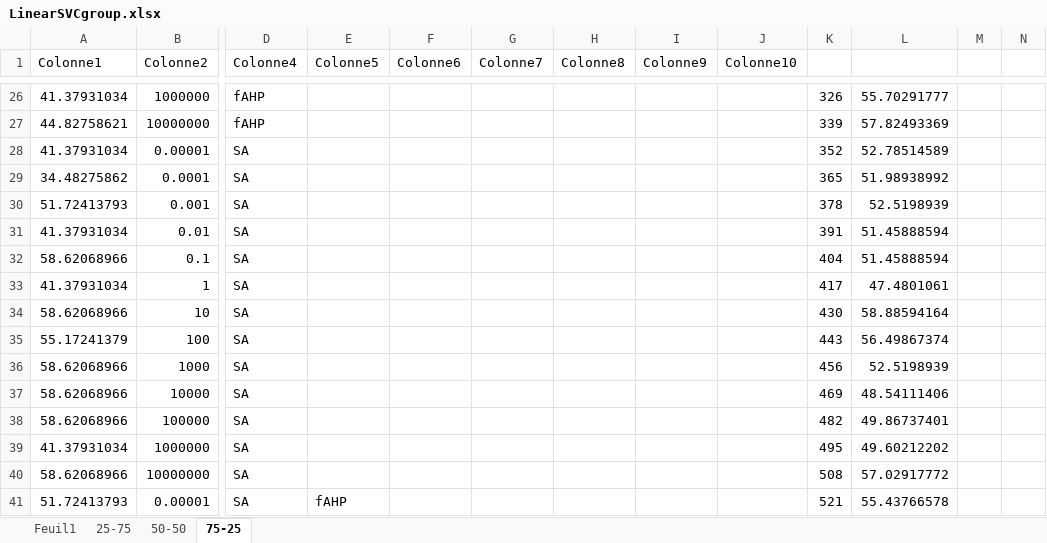
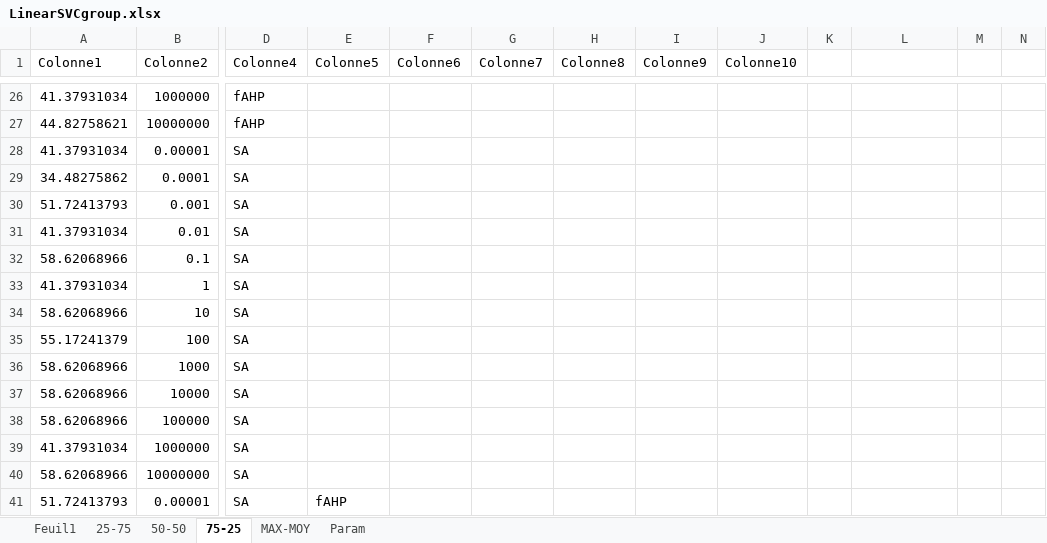
Before and after one commit to 0AlphaZero0/NAC-Neuron-Automatic-Classification, an Excel workbook: Arthur/Analyse/LinearSVC/LinearSVCgroup.xlsx, sheet 75-25, drawn as a sheet; only a part is shown, gaps mark what is left out; values as stored, in another font and other column widths than the file's, no borders; charts and pictures and table styles not drawn; the diff covers the shown part only; the diff names each change by its address in the sheet, - before the commit and + after, or states it on an @@ line.

```diff
--- a/Arthur/Analyse/LinearSVC/LinearSVCgroup.xlsx (sheet 75-25)
+++ b/Arthur/Analyse/LinearSVC/LinearSVCgroup.xlsx (sheet 75-25)
+sheet tab: MAX-MOY
+sheet tab: Param
-K26: 326
+K26: (empty)
-L26: 55.70291777
+L26: (empty)
-K27: 339
+K27: (empty)
-L27: 57.82493369
+L27: (empty)
-K28: 352
+K28: (empty)
-L28: 52.78514589
+L28: (empty)
-K29: 365
+K29: (empty)
-L29: 51.98938992
+L29: (empty)
-K30: 378
+K30: (empty)
-L30: 52.5198939
+L30: (empty)
-K31: 391
+K31: (empty)
-L31:L32: 51.45888594
+L31:L32: (empty)
-K32: 404
+K32: (empty)
-K33: 417
+K33: (empty)
-L33: 47.4801061
+L33: (empty)
-K34: 430
+K34: (empty)
-L34: 58.88594164
+L34: (empty)
-K35: 443
+K35: (empty)
-L35: 56.49867374
+L35: (empty)
-K36: 456
+K36: (empty)
-L36: 52.5198939
+L36: (empty)
-K37: 469
+K37: (empty)
-L37: 48.54111406
+L37: (empty)
-K38: 482
+K38: (empty)
-L38: 49.86737401
+L38: (empty)
-K39: 495
+K39: (empty)
-L39: 49.60212202
+L39: (empty)
-K40: 508
+K40: (empty)
-L40: 57.02917772
+L40: (empty)
-K41: 521
+K41: (empty)
-L41: 55.43766578
+L41: (empty)
```
Also changed, not shown: 494 edited cells elsewhere in this sheet, sheet Feuil1, charts or pictures, Arthur/Analyse/NuSVC/Linear/NuSVClineargroup.xlsx, Arthur/Analyse/NuSVC/Poly/NuSVCpolygroup.xlsx, 4 other files.
